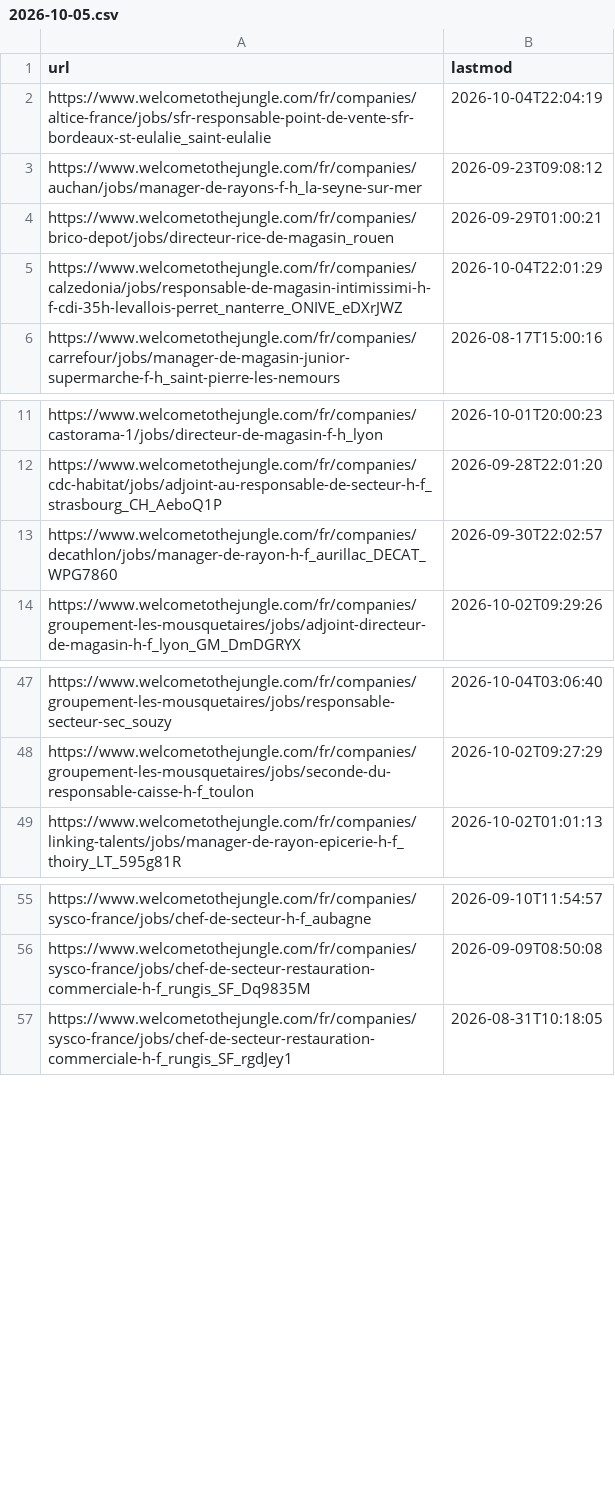
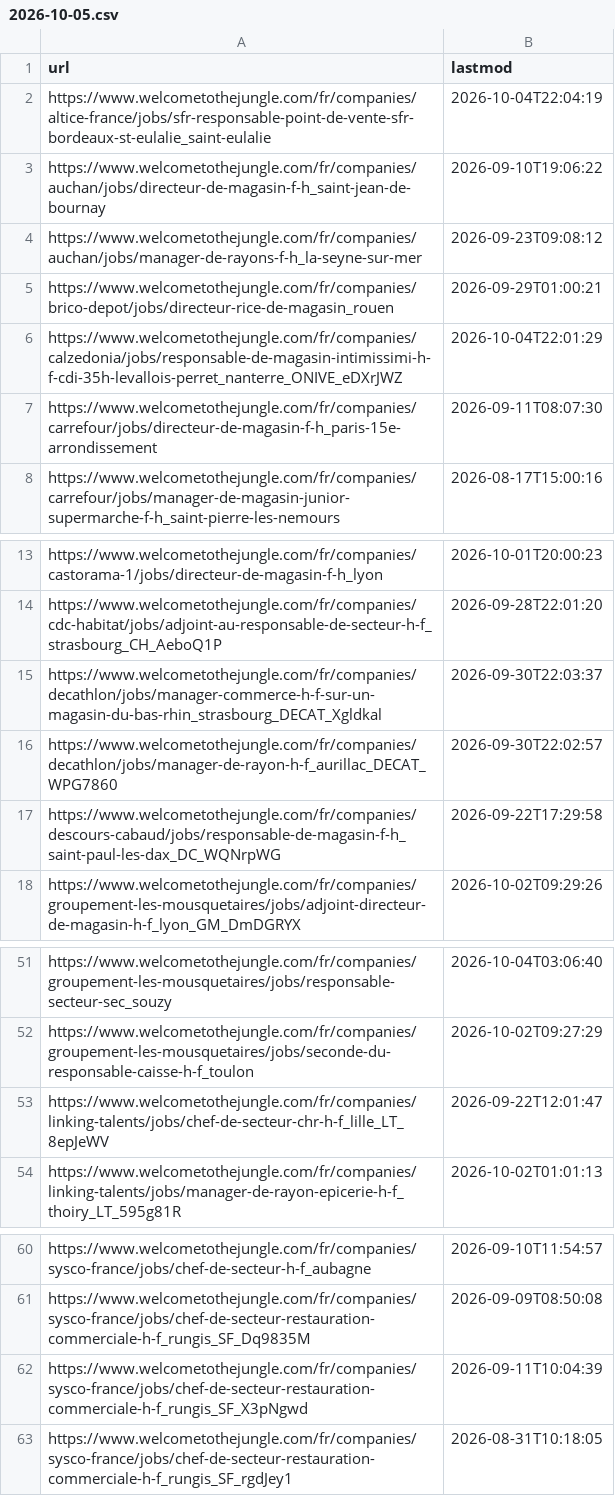
Before and after one commit to LinaSouilmi/metier-retail, a CSV file: data/wttj/actives/2026-10-05.csv, drawn as a sheet; only a part is shown, gaps mark what is left out.

```diff
--- a/data/wttj/actives/2026-10-05.csv
+++ b/data/wttj/actives/2026-10-05.csv
@@ -2,2 +2,3 @@ url,lastmod
 https://www.welcometothejungle.com/fr/companies/altice-france/jobs/sfr-responsable-point-de-vente-sfr-bordeaux-st-eulalie_saint-eulalie,2026-10-04T22:04:19
+https://www.welcometothejungle.com/fr/companies/auchan/jobs/directeur-de-magasin-f-h_saint-jean-de-bournay,2026-09-10T19:06:22
 https://www.welcometothejungle.com/fr/companies/auchan/jobs/manager-de-rayons-f-h_la-seyne-sur-mer,2026-09-23T09:08:12
@@ -5,2 +6,3 @@ https://www.welcometothejungle.com/fr/companies/brico-depot/jobs/directeur-rice-
 https://www.welcometothejungle.com/fr/companies/calzedonia/jobs/responsable-de-magasin-intimissimi-h-f-cdi-35h-levallois-perret_nanterre_ONIVE_eDXrJWZ,2026-10-04T22:01:29
+https://www.welcometothejungle.com/fr/companies/carrefour/jobs/directeur-de-magasin-f-h_paris-15e-arrondissement,2026-09-11T08:07:30
 https://www.welcometothejungle.com/fr/companies/carrefour/jobs/manager-de-magasin-junior-supermarche-f-h_saint-pierre-les-nemours,2026-08-17T15:00:16
@@ -12,3 +14,5 @@ https://www.welcometothejungle.com/fr/companies/castorama-1/jobs/directeur-de-ma
 https://www.welcometothejungle.com/fr/companies/cdc-habitat/jobs/adjoint-au-responsable-de-secteur-h-f_strasbourg_CH_AeboQ1P,2026-09-28T22:01:20
+https://www.welcometothejungle.com/fr/companies/decathlon/jobs/manager-commerce-h-f-sur-un-magasin-du-bas-rhin_strasbourg_DECAT_Xgldkal,2026-09-30T22:03:37
 https://www.welcometothejungle.com/fr/companies/decathlon/jobs/manager-de-rayon-h-f_aurillac_DECAT_WPG7860,2026-09-30T22:02:57
+https://www.welcometothejungle.com/fr/companies/descours-cabaud/jobs/responsable-de-magasin-f-h_saint-paul-les-dax_DC_WQNrpWG,2026-09-22T17:29:58
 https://www.welcometothejungle.com/fr/companies/groupement-les-mousquetaires/jobs/adjoint-directeur-de-magasin-h-f_lyon_GM_DmDGRYX,2026-10-02T09:29:26
@@ -48,2 +52,3 @@ https://www.welcometothejungle.com/fr/companies/groupement-les-mousquetaires/job
 https://www.welcometothejungle.com/fr/companies/groupement-les-mousquetaires/jobs/seconde-du-responsable-caisse-h-f_toulon,2026-10-02T09:27:29
+https://www.welcometothejungle.com/fr/companies/linking-talents/jobs/chef-de-secteur-chr-h-f_lille_LT_8epJeWV,2026-09-22T12:01:47
 https://www.welcometothejungle.com/fr/companies/linking-talents/jobs/manager-de-rayon-epicerie-h-f_thoiry_LT_595g81R,2026-10-02T01:01:13
@@ -56,2 +61,3 @@ https://www.welcometothejungle.com/fr/companies/sysco-france/jobs/chef-de-secteu
 https://www.welcometothejungle.com/fr/companies/sysco-france/jobs/chef-de-secteur-restauration-commerciale-h-f_rungis_SF_Dq9835M,2026-09-09T08:50:08
+https://www.welcometothejungle.com/fr/companies/sysco-france/jobs/chef-de-secteur-restauration-commerciale-h-f_rungis_SF_X3pNgwd,2026-09-11T10:04:39
 https://www.welcometothejungle.com/fr/companies/sysco-france/jobs/chef-de-secteur-restauration-commerciale-h-f_rungis_SF_rgdJey1,2026-08-31T10:18:05
```
Also changed, not shown: data/actives/2026-10-05.csv, data/jooble/serie.csv, 9 other files.
